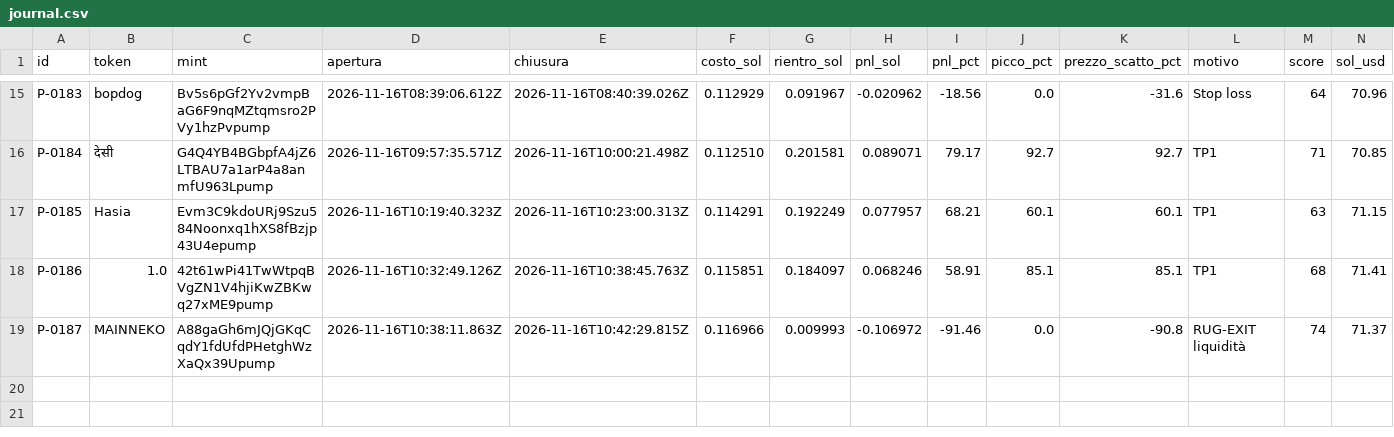
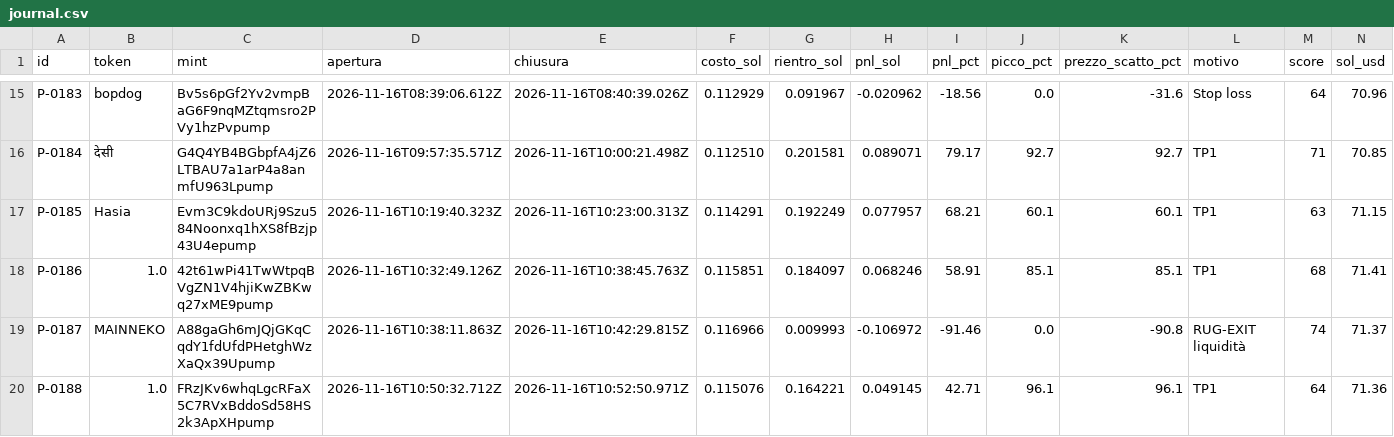
Before and after one commit to salvogeraci030899-wq/Kaiser-Desk, a CSV file: journal.csv, drawn as a sheet; only a part is shown, gaps mark what is left out; the diff names each change by its address in the sheet, - before the commit and + after, or states it on an @@ line.

```diff
--- a/journal.csv
+++ b/journal.csv
+row 20: P-0188 | 1.0 | FRzJKv6whqLgcRFaX5C7RVxBddoSd58HS2k3ApXHpump | 2026-11-16T10:50:32.712Z | 2026-11-16T10:52:50.971Z | 0.115076 | 0.164221 | 0.049145 | 42.71 | 96.1 | 96.1 | TP1 | 64 | 71.36
```
Also changed, not shown: 4 other files.
